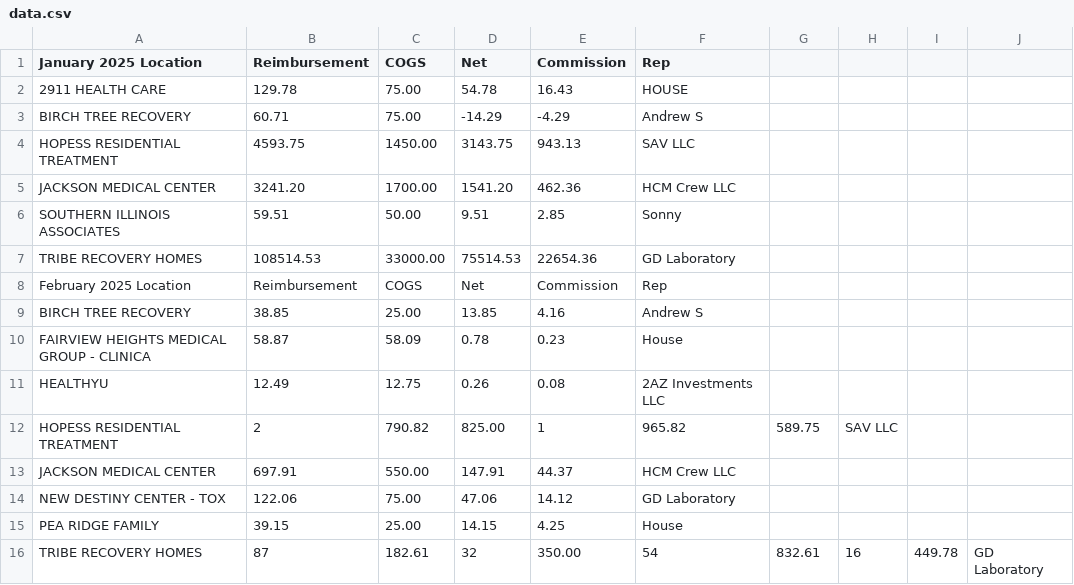
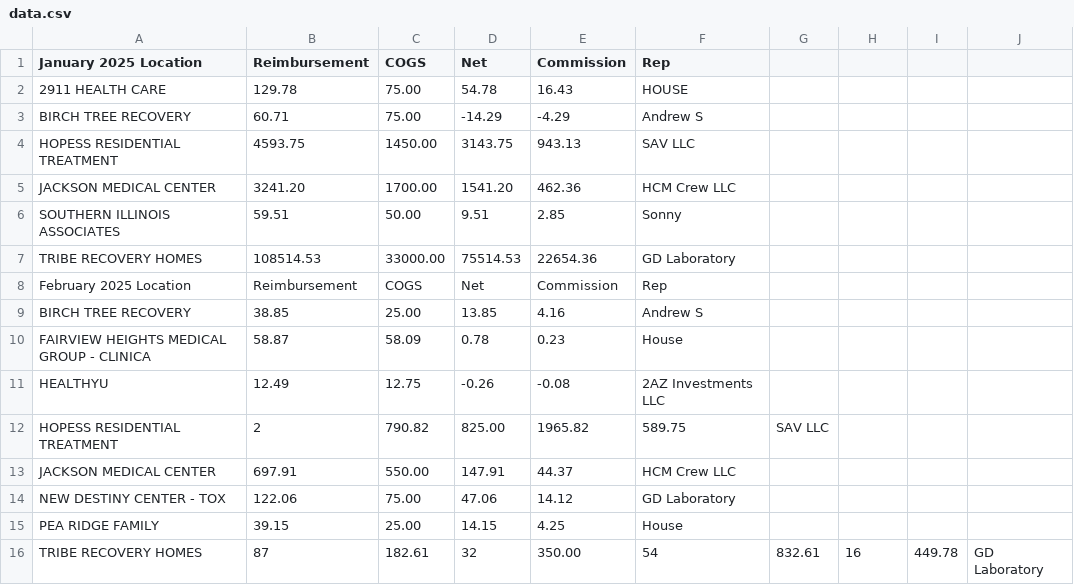
Before and after one commit to drsdass/rep-portal, a CSV file: data.csv, drawn as a sheet.

Commit message:
Update data.csv

```diff
--- a/data.csv
+++ b/data.csv
@@ -10,4 +10,4 @@ BIRCH TREE RECOVERY,38.85,25.00,13.85,4.16,Andrew S
 FAIRVIEW HEIGHTS MEDICAL GROUP - CLINICA,58.87,58.09,0.78,0.23,House
-HEALTHYU,12.49,12.75,0.26,0.08,2AZ Investments LLC
-HOPESS RESIDENTIAL TREATMENT,2,790.82,825.00,1,965.82,589.75,SAV LLC
+HEALTHYU,12.49,12.75,-0.26,-0.08,2AZ Investments LLC
+HOPESS RESIDENTIAL TREATMENT,2,790.82,825.00,1965.82,589.75,SAV LLC
 JACKSON MEDICAL CENTER,697.91,550.00,147.91,44.37,HCM Crew LLC
```
